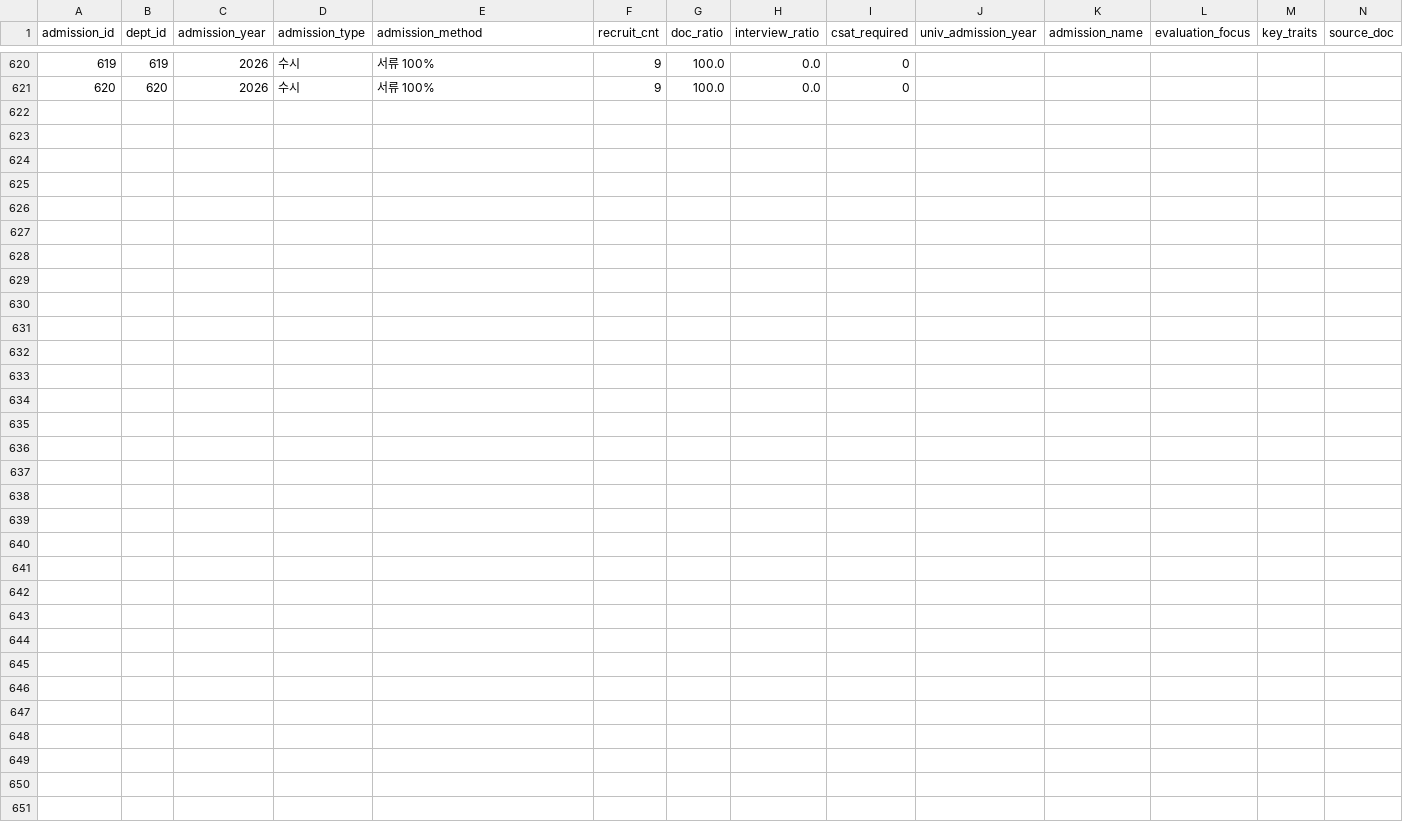
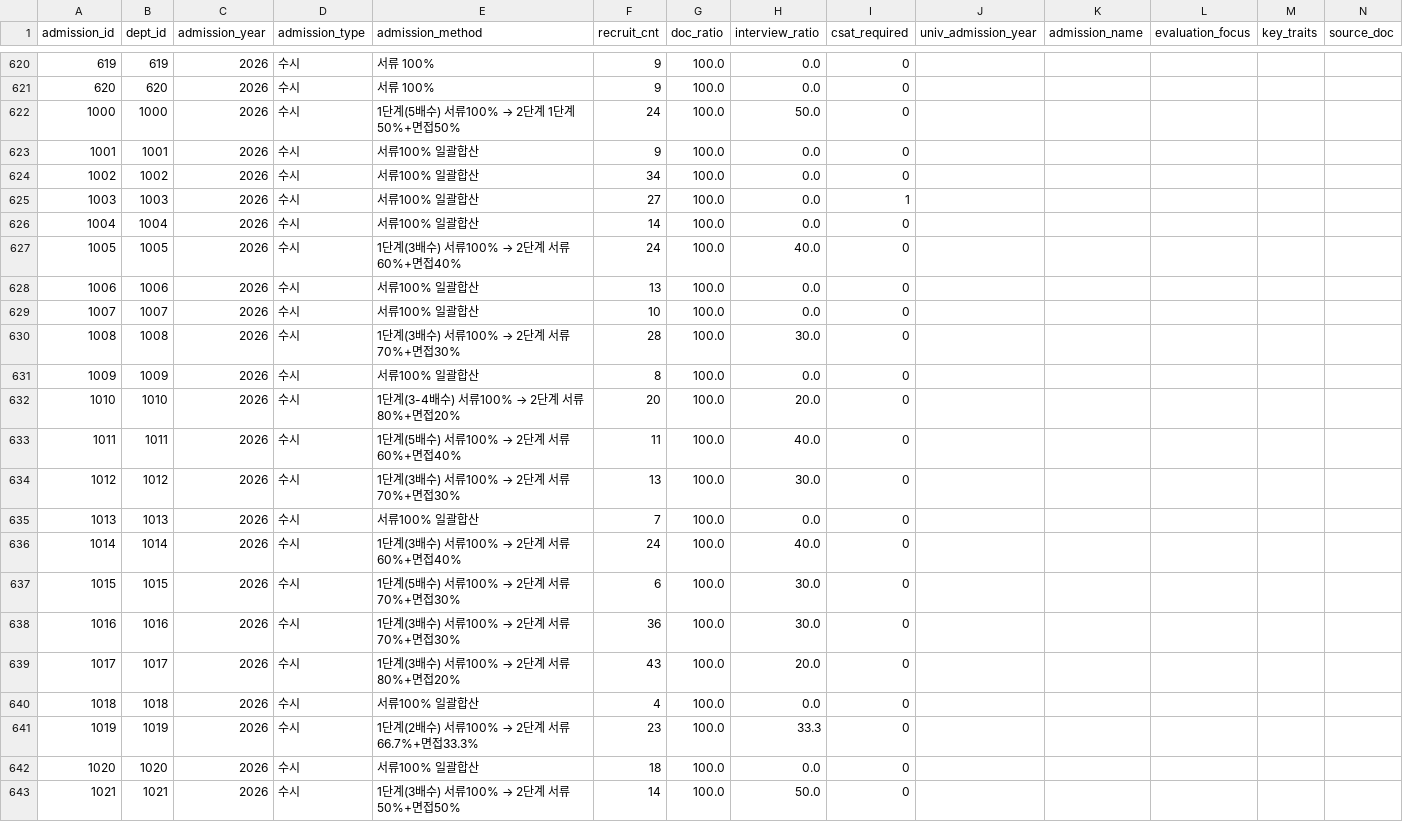
Before and after one commit to sypark1178/Uni-Mate, a CSV file: backend/data/full_table_export/TB_ADMISSION_TYPE.csv, drawn as a sheet; only a part is shown, gaps mark what is left out.

```diff
--- a/backend/data/full_table_export/TB_ADMISSION_TYPE.csv
+++ b/backend/data/full_table_export/TB_ADMISSION_TYPE.csv
@@ -621 +621,23 @@
 620,620,2026,수시,서류 100%,9,100.0,0.0,0,,,,,
+1000,1000,2026,수시,1단계(5배수) 서류100% → 2단계 1단계50%+면접50%,24,100.0,50.0,0,,,,,
+1001,1001,2026,수시,서류100% 일괄합산,9,100.0,0.0,0,,,,,
+1002,1002,2026,수시,서류100% 일괄합산,34,100.0,0.0,0,,,,,
+1003,1003,2026,수시,서류100% 일괄합산,27,100.0,0.0,1,,,,,
+1004,1004,2026,수시,서류100% 일괄합산,14,100.0,0.0,0,,,,,
+1005,1005,2026,수시,1단계(3배수) 서류100% → 2단계 서류60%+면접40%,24,100.0,40.0,0,,,,,
+1006,1006,2026,수시,서류100% 일괄합산,13,100.0,0.0,0,,,,,
+1007,1007,2026,수시,서류100% 일괄합산,10,100.0,0.0,0,,,,,
+1008,1008,2026,수시,1단계(3배수) 서류100% → 2단계 서류70%+면접30%,28,100.0,30.0,0,,,,,
+1009,1009,2026,수시,서류100% 일괄합산,8,100.0,0.0,0,,,,,
+1010,1010,2026,수시,1단계(3-4배수) 서류100% → 2단계 서류80%+면접20%,20,100.0,20.0,0,,,,,
+1011,1011,2026,수시,1단계(5배수) 서류100% → 2단계 서류60%+면접40%,11,100.0,40.0,0,,,,,
+1012,1012,2026,수시,1단계(3배수) 서류100% → 2단계 서류70%+면접30%,13,100.0,30.0,0,,,,,
+1013,1013,2026,수시,서류100% 일괄합산,7,100.0,0.0,0,,,,,
+1014,1014,2026,수시,1단계(3배수) 서류100% → 2단계 서류60%+면접40%,24,100.0,40.0,0,,,,,
+1015,1015,2026,수시,1단계(5배수) 서류100% → 2단계 서류70%+면접30%,6,100.0,30.0,0,,,,,
+1016,1016,2026,수시,1단계(3배수) 서류100% → 2단계 서류70%+면접30%,36,100.0,30.0,0,,,,,
+1017,1017,2026,수시,1단계(3배수) 서류100% → 2단계 서류80%+면접20%,43,100.0,20.0,0,,,,,
+1018,1018,2026,수시,서류100% 일괄합산,4,100.0,0.0,0,,,,,
+1019,1019,2026,수시,1단계(2배수) 서류100% → 2단계 서류66.7%+면접33.3%,23,100.0,33.3,0,,,,,
+1020,1020,2026,수시,서류100% 일괄합산,18,100.0,0.0,0,,,,,
+1021,1021,2026,수시,1단계(3배수) 서류100% → 2단계 서류50%+면접50%,14,100.0,50.0,0,,,,,
```
Also changed, not shown: backend/data/full_table_export/TB_ADMISSION_CUTOFF.csv, backend/data/full_table_export/TB_CSAT_SCORE.csv, 24 other files.
